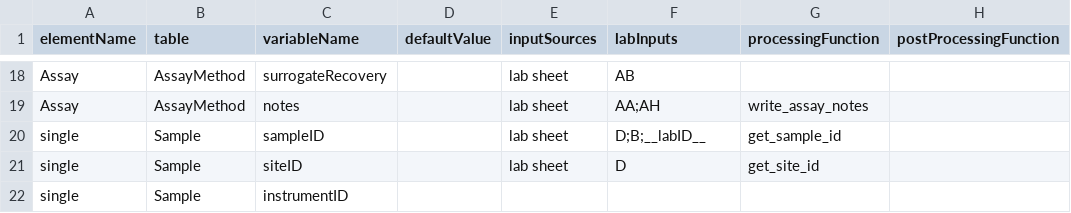
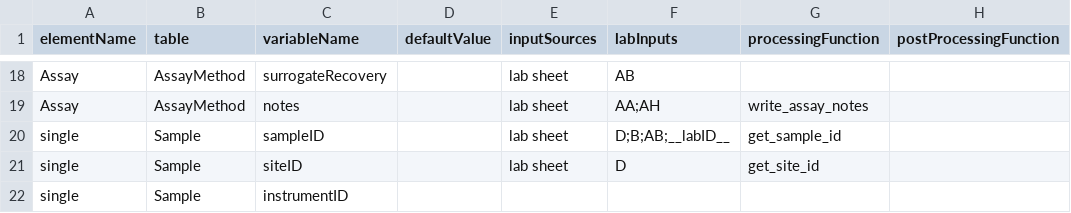
Before and after one commit to modelEAU/ODM-Import, a CSV file: Data/Lab/McGill/mcgill_map.csv (was Data/Lab/McGill/Final/mcgill_map.csv), drawn as a sheet; only a part is shown, gaps mark what is left out.

```diff
--- a/Data/Lab/McGill/Final/mcgill_map.csv
+++ b/Data/Lab/McGill/mcgill_map.csv
@@ -19,3 +19,3 @@ Assay,AssayMethod,surrogateRecovery,,lab sheet,AB,,
 Assay,AssayMethod,notes,,lab sheet,AA;AH,write_assay_notes,
-single,Sample,sampleID,,lab sheet,D;B;__labID__,get_sample_id,
+single,Sample,sampleID,,lab sheet,D;B;AB;__labID__,get_sample_id,
 single,Sample,siteID,,lab sheet,D,get_site_id,
```
Also changed, not shown: 20 other files.
